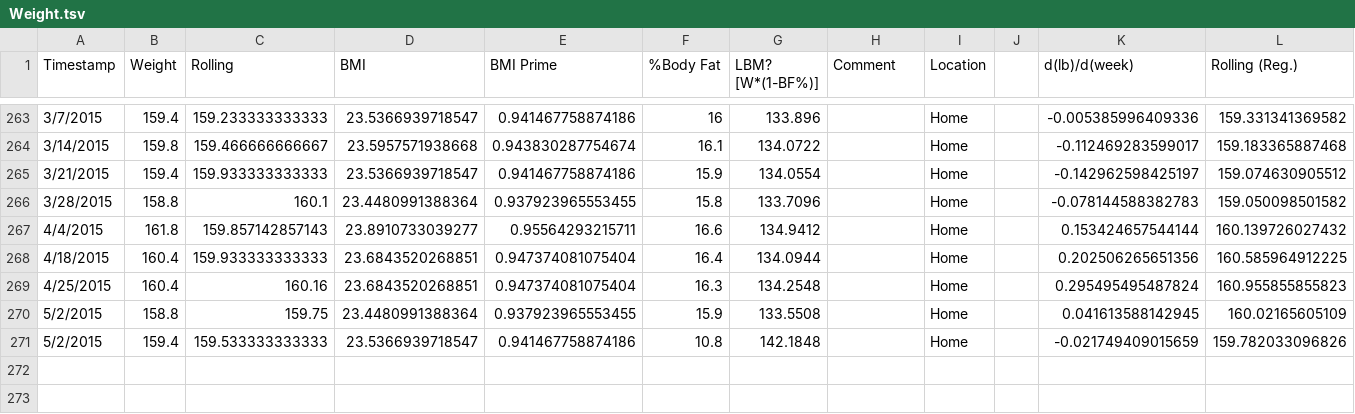
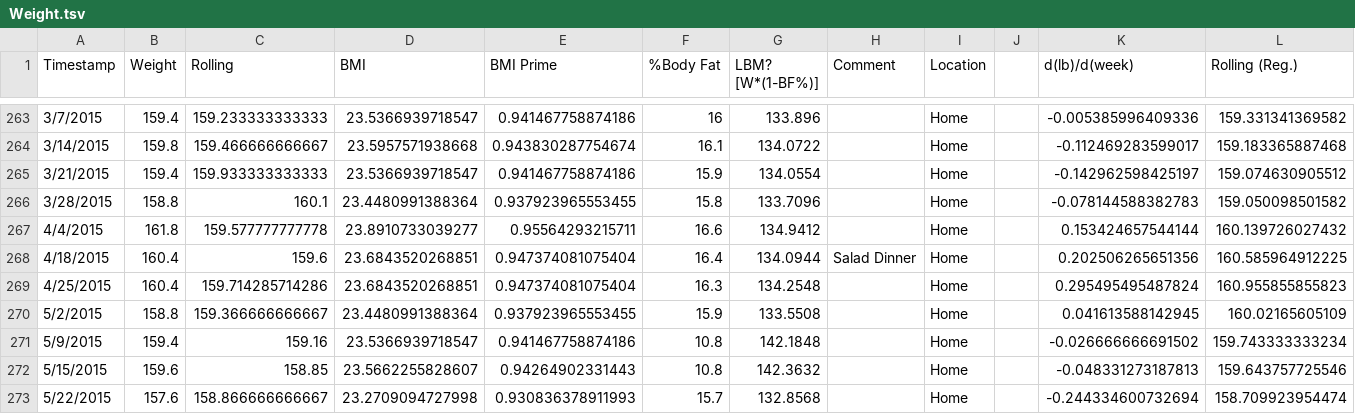
Before and after one commit to monkeynova/health-stats, a TSV file: GoogleDocs/Weight.tsv, drawn as a sheet; only a part is shown, gaps mark what is left out.

```diff
--- a/GoogleDocs/Weight.tsv
+++ b/GoogleDocs/Weight.tsv
@@ -266,6 +266,8 @@ Timestamp	Weight	Rolling	BMI	BMI Prime	%Body Fat	LBM? [W*(1-BF%)]	Comment	Locati
 3/28/2015	158.8	160.1	23.4480991388364	0.937923965553455	15.8	133.7096		Home		-0.078144588382783	159.050098501582
-4/4/2015	161.8	159.857142857143	23.8910733039277	0.95564293215711	16.6	134.9412		Home		0.153424657544144	160.139726027432
-4/18/2015	160.4	159.933333333333	23.6843520268851	0.947374081075404	16.4	134.0944		Home		0.202506265651356	160.585964912225
-4/25/2015	160.4	160.16	23.6843520268851	0.947374081075404	16.3	134.2548		Home		0.295495495487824	160.955855855823
-5/2/2015	158.8	159.75	23.4480991388364	0.937923965553455	15.9	133.5508		Home		0.041613588142945	160.02165605109
-5/2/2015	159.4	159.533333333333	23.5366939718547	0.941467758874186	10.8	142.1848		Home		-0.021749409015659	159.782033096826
+4/4/2015	161.8	159.577777777778	23.8910733039277	0.95564293215711	16.6	134.9412		Home		0.153424657544144	160.139726027432
+4/18/2015	160.4	159.6	23.6843520268851	0.947374081075404	16.4	134.0944	Salad Dinner	Home		0.202506265651356	160.585964912225
+4/25/2015	160.4	159.714285714286	23.6843520268851	0.947374081075404	16.3	134.2548		Home		0.295495495487824	160.955855855823
+5/2/2015	158.8	159.366666666667	23.4480991388364	0.937923965553455	15.9	133.5508		Home		0.041613588142945	160.02165605109
+5/9/2015	159.4	159.16	23.5366939718547	0.941467758874186	10.8	142.1848		Home		-0.026666666691502	159.743333333234
+5/15/2015	159.6	158.85	23.5662255828607	0.94264902331443	10.8	142.3632		Home		-0.048331273187813	159.643757725546
+5/22/2015	157.6	158.866666666667	23.2709094727998	0.930836378911993	15.7	132.8568		Home		-0.244334600732694	158.709923954474
```
Also changed, not shown: 10 other files.
